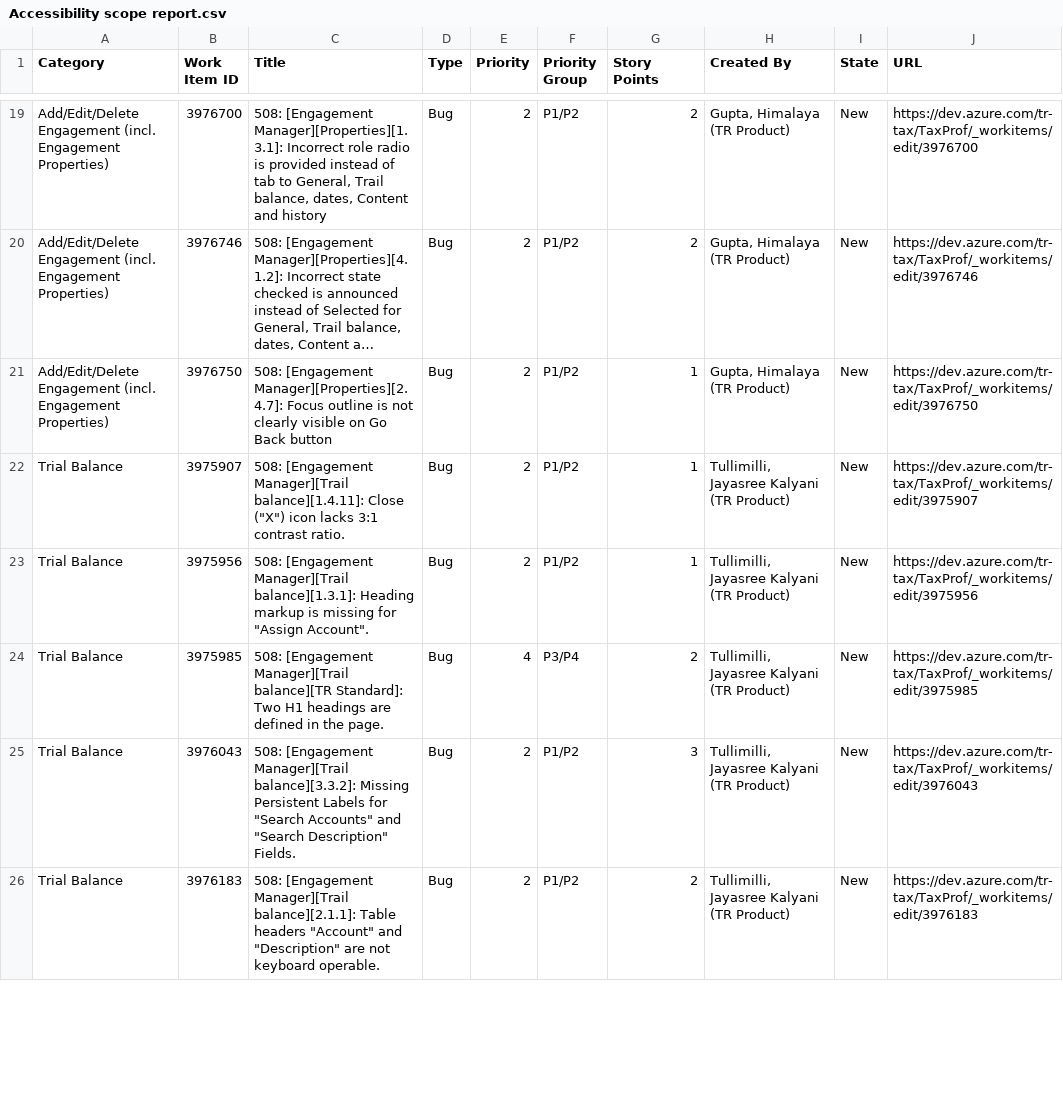
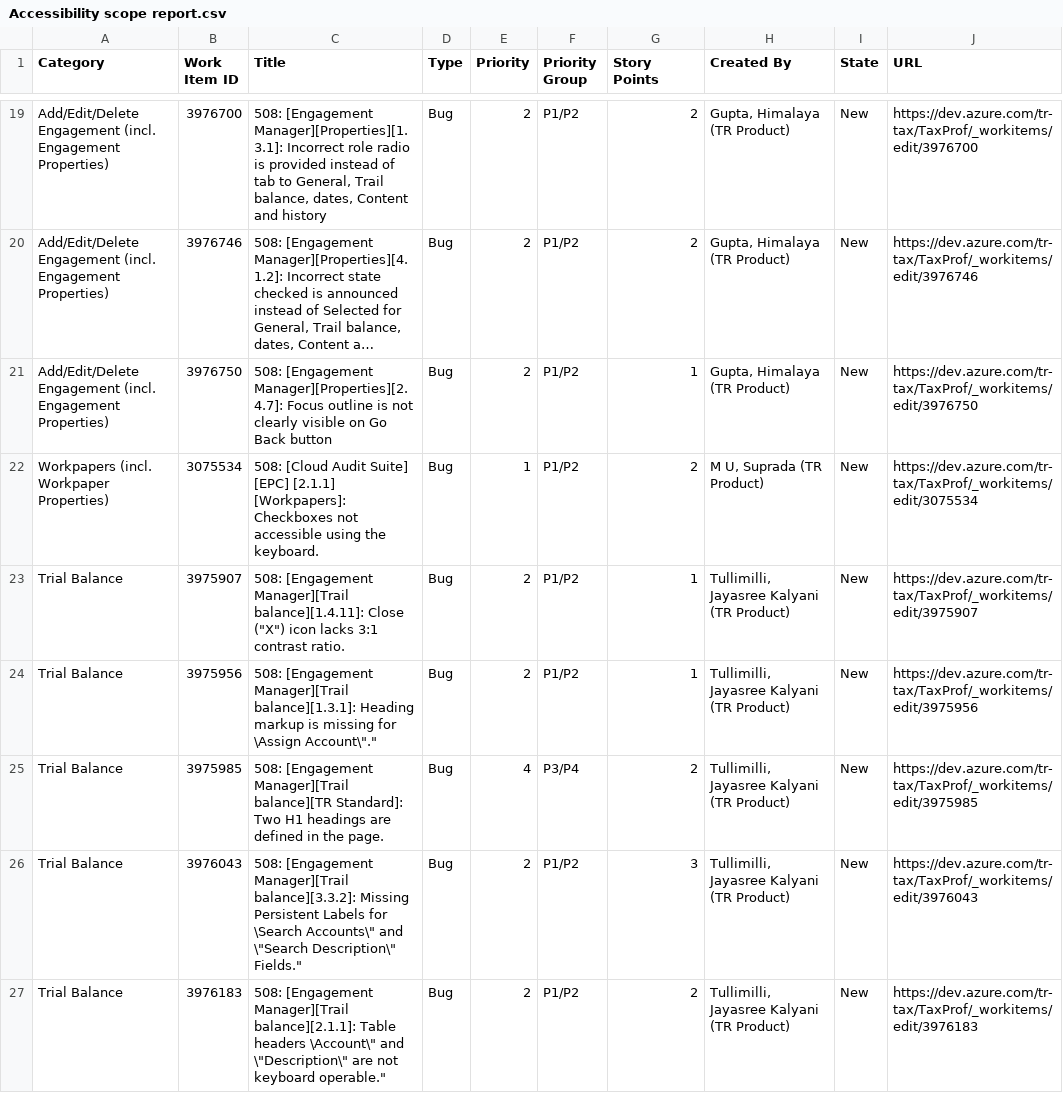
Before and after one commit to MatthewWoodTR/MattsfirstRepo, a CSV file: Accessibility scope report.csv, drawn as a sheet; only a part is shown, gaps mark what is left out; long unchanged cells end in …; the diff covers the shown part only.

Commit message:
Accessibility scope report: add Workpapers category (incl. 3075534), update pivot summary

```diff
--- a/Accessibility scope report.csv
+++ b/Accessibility scope report.csv
@@ -21,6 +21,7 @@ Category, Work Item ID, Title, Type, Priority, Priority Group, Story Points, Cre
 "Add/Edit/Delete Engagement (incl. Engagement Properties)",3976750,"508: [Engagement Manager][Properties][2.4.7]: Focus outline is not clearly visible on Go Back button",Bug,2,P1/P2,1,"Gupta, Himalaya (TR Product)",New,https://dev.azure.com/tr-tax/TaxProf/_workitems/edit/3976750
+"Workpapers (incl. Workpaper Properties)",3075534,"508: [Cloud Audit Suite] [EPC] [2.1.1] [Workpapers]: Checkboxes not accessible using the keyboard.",Bug,1,P1/P2,2,"M U, Suprada (TR Product)",New,https://dev.azure.com/tr-tax/TaxProf/_workitems/edit/3075534
 "Trial Balance",3975907,"508: [Engagement Manager][Trail balance][1.4.11]: Close (""X"") icon lacks 3:1 contrast ratio.",Bug,2,P1/P2,1,"Tullimilli, Jayasree Kalyani (TR Product)",New,https://dev.azure.com/tr-tax/TaxProf/_workitems/edit/3975907
-"Trial Balance",3975956,"508: [Engagement Manager][Trail balance][1.3.1]: Heading markup is missing for ""Assign Account"".",Bug,2,P1/P2,1,"Tullimilli, Jayasree Kalyani (TR Product)",New,https://dev.azure.com/tr-tax/TaxProf/_workitems/edit/3975956
+"Trial Balance",3975956,"508: [Engagement Manager][Trail balance][1.3.1]: Heading markup is missing for \"Assign Account\".",Bug,2,P1/P2,1,"Tullimilli, Jayasree Kalyani (TR Product)",New,https://dev.azure.com/tr-tax/TaxProf/_workitems/edit/3975956
 "Trial Balance",3975985,"508: [Engagement Manager][Trail balance][TR Standard]: Two H1 headings are defined in the page.",Bug,4,P3/P4,2,"Tullimilli, Jayasree Kalyani (TR Product)",New,https://dev.azure.com/tr-tax/TaxProf/_workitems/edit/3975985
-"Trial Balance",3976043,"508: [Engagement Manager][Trail balance][3.3.2]: Missing Persistent Labels for ""Search Accounts"" and ""Search Description"" Fields.",Bug,2,P1/P2,3,"Tullimilli, Jayasree Kalyani (TR Product)",New,https://dev.azure.com/tr-tax/TaxProf/_workitems/edit/3976043
-"Trial Balance",3976183,"508: [Engagement Manager][Trail balance][2.1.1]: Table headers ""Account"" and ""Description"" are not keyboard operable.",Bug,2,P1/P2,2,"Tullimilli, Jayasree Kalyani (TR Product)",New,https://dev.azure.com/tr-tax/TaxProf/_workitems/edit/3976183
+"Trial Balance",3976043,"508: [Engagement Manager][Trail balance][3.3.2]: Missing Persistent Labels for \"Search Accounts\" and \"Search Description\" Fields.",Bug,2,P1/P2,3,"Tullimilli, Jayasree Kalyani (TR Product)",New,https://dev.azure.com/tr-tax/TaxProf/_workitems/edit/3976043
+"Trial Balance",3976183,"508: [Engagement Manager][Trail balance][2.1.1]: Table headers \"Account\" and \"Description\" are not keyboard operable.",Bug,2,P1/P2,2,"Tullimilli, Jayasree Kalyani (TR Product)",New,https://dev.azure.com/tr-tax/TaxProf/_workitems/edit/3976183
```
Also changed, not shown: 2 added rows, 2 removed rows and 10 edited cells elsewhere in this file.
